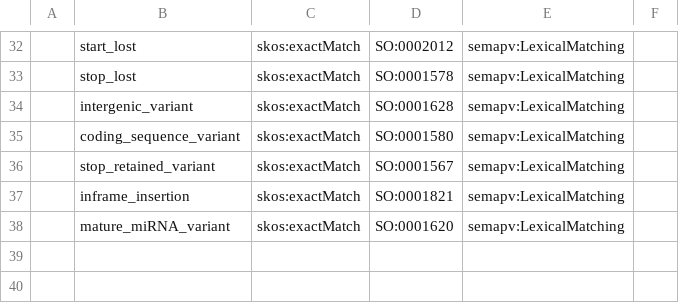
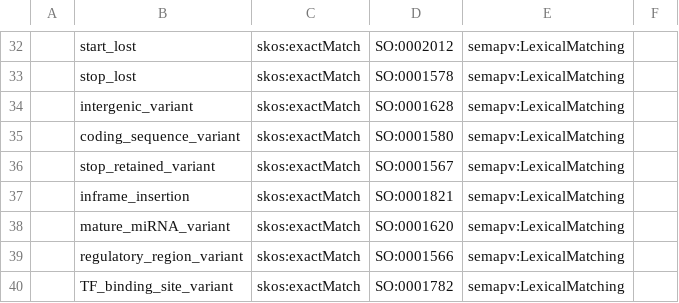
Before and after one commit to nf-osi/kg-pipeline, a TSV file: mappings/sssom/variant_consequence.sssom.tsv, drawn as a sheet; only a part is shown, gaps mark what is left out; the diff names each change by its address in the sheet, - before the commit and + after, or states it on an @@ line.

Commit message:
Variant layer revisions

```diff
--- a/mappings/sssom/variant_consequence.sssom.tsv
+++ b/mappings/sssom/variant_consequence.sssom.tsv
+row 39:  | regulatory_region_variant | skos:exactMatch | SO:0001566 | semapv:LexicalMatching
+row 40:  | TF_binding_site_variant | skos:exactMatch | SO:0001782 | semapv:LexicalMatching
```
Also changed, not shown: 15 other files.
